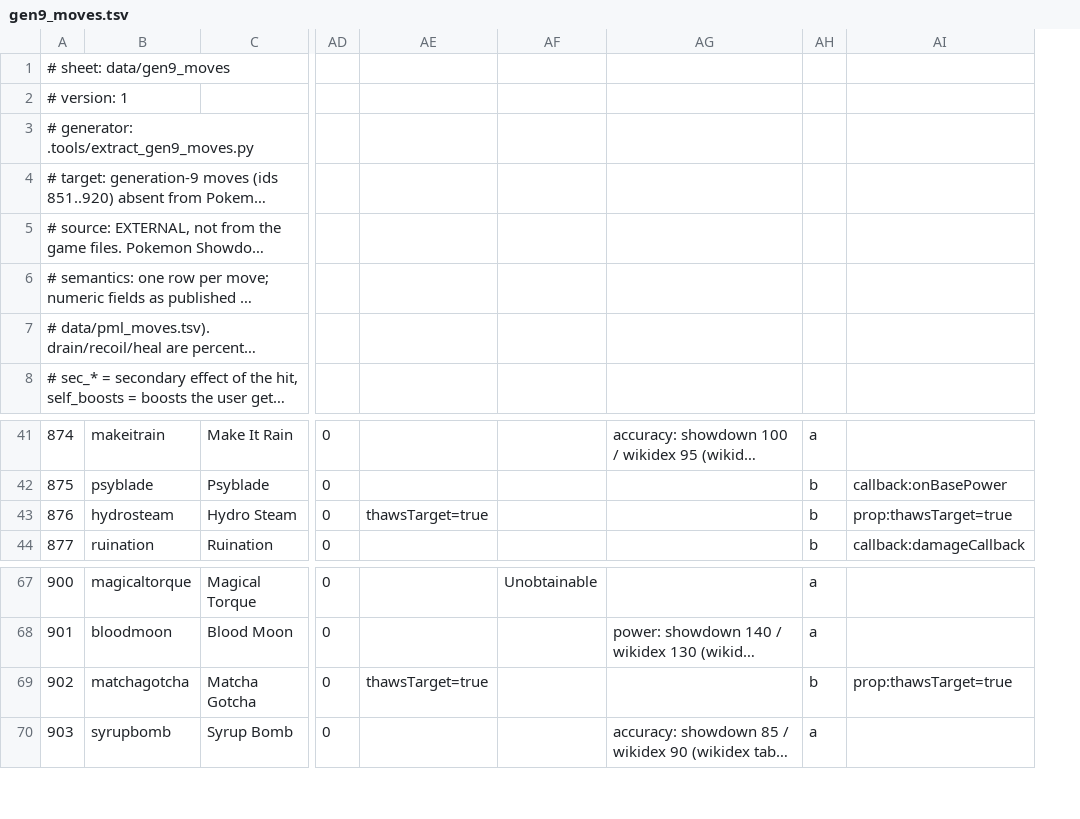
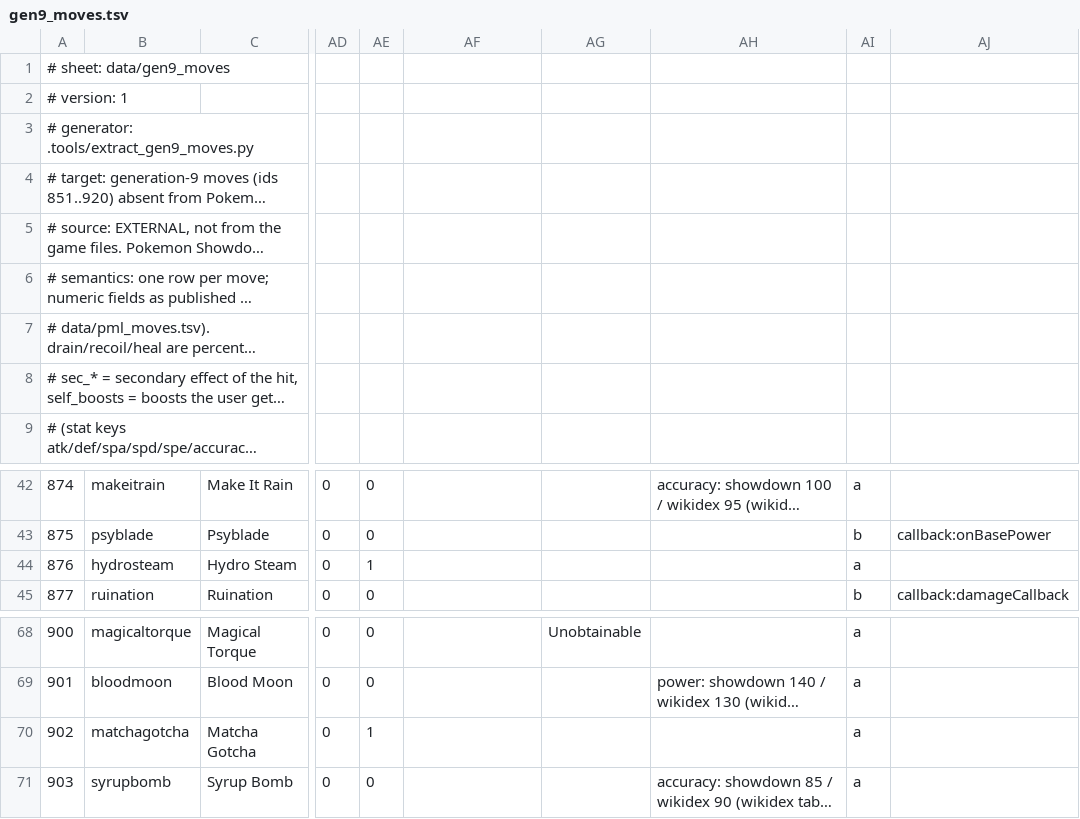
Before and after one commit to NicoRuedaA/project-arceus, a TSV file: data/gen9_moves.tsv, drawn as a sheet; only a part is shown, gaps mark what is left out; long unchanged cells end in …; addresses are those after the commit; rows hold the shown columns only; the diff names each change by its address in the sheet, - before the commit and + after, or states it on an @@ line.

```diff
--- a/data/gen9_moves.tsv
+++ b/data/gen9_moves.tsv
+column AE, rows 42-45: 0 | 0 | 1 | 0; rows 68-71: 0 | 0 | 1 | 0
+row 1: # sheet: data/gen9_moves
@@ column A renumbered between rows 2 and 16 @@
-AF44: thawsTarget=true
+AF44: (empty)
-AI44: b
+AI44: a
-AJ44: prop:thawsTarget=true
+AJ44: (empty)
-AF70: thawsTarget=true
+AF70: (empty)
-AI70: b
+AI70: a
-AJ70: prop:thawsTarget=true
+AJ70: (empty)
```
Also changed, not shown: 9 other files.
